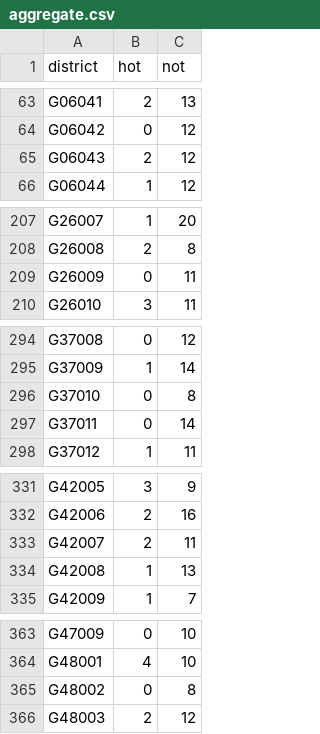
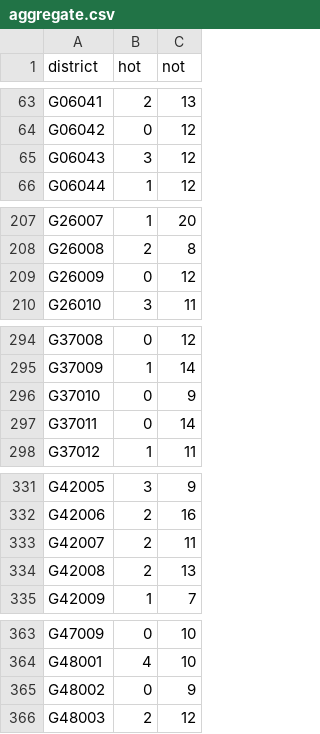
Before and after one commit to zschutzman/districts-lol-data, a CSV file: _data/hot-or-not/aggregate.csv, drawn as a sheet; only a part is shown, gaps mark what is left out.

```diff
--- a/_data/hot-or-not/aggregate.csv
+++ b/_data/hot-or-not/aggregate.csv
@@ -64,3 +64,3 @@ G06041, 2, 13
 G06042, 0, 12
-G06043, 2, 12
+G06043, 3, 12
 G06044, 1, 12
@@ -208,3 +208,3 @@ G26007, 1, 20
 G26008, 2, 8
-G26009, 0, 11
+G26009, 0, 12
 G26010, 3, 11
@@ -295,3 +295,3 @@ G37008, 0, 12
 G37009, 1, 14
-G37010, 0, 8
+G37010, 0, 9
 G37011, 0, 14
@@ -333,3 +333,3 @@ G42006, 2, 16
 G42007, 2, 11
-G42008, 1, 13
+G42008, 2, 13
 G42009, 1, 7
@@ -364,3 +364,3 @@ G47009, 0, 10
 G48001, 4, 10
-G48002, 0, 8
+G48002, 0, 9
 G48003, 2, 12
```
Also changed, not shown: _data/hot-or-not/votes.csv, 2 other files.
